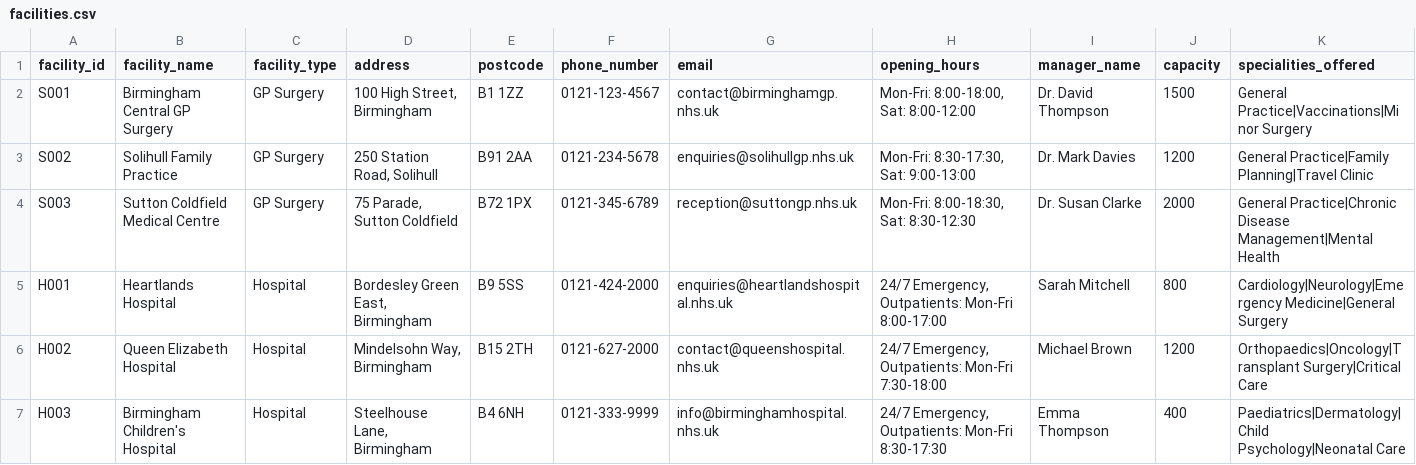
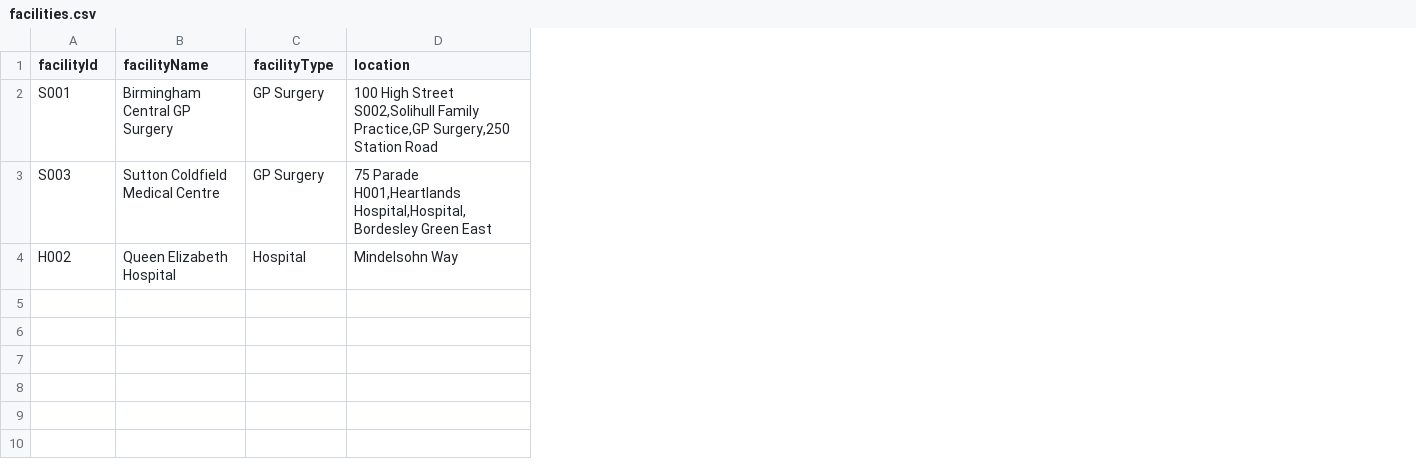
Before and after one commit to NKCodes09/healthcare-management-system, a CSV file: data/facilities.csv, drawn as a sheet; removed rows and columns are numbered as before the commit, all else as after; ↵ is a line break in a cell; the diff names each change by its address in the sheet, - before the commit and + after, or states it on an @@ line.

```diff
--- a/data/facilities.csv
+++ b/data/facilities.csv
-column D (address), row 2: 100 High Street, Birmingham; row 4: 75 Parade, Sutton Coldfield; row 6: Mindelsohn Way, Birmingham
-column E (postcode), row 2: B1 1ZZ; row 4: B72 1PX; row 6: B15 2TH
-column F (phone_number), row 2: 0121-123-4567; row 4: 0121-345-6789; row 6: 0121-627-2000
-column G (email), row 2: contact@birminghamgp.nhs.uk; row 4: reception@suttongp.nhs.uk; row 6: contact@queenshospital.nhs.uk
-column H (opening_hours), row 2: Mon-Fri: 8:00-18:00, Sat: 8:00-12:00; row 4: Mon-Fri: 8:00-18:30, Sat: 8:30-12:30; row 6: 24/7 Emergency, Outpatients: Mon-Fri 7:30-18:00
-column I (manager_name), row 2: Dr. David Thompson; row 4: Dr. Susan Clarke; row 6: Michael Brown
-column J (capacity), row 2: 1500; row 4: 2000; row 6: 1200
-column K (specialities_offered), row 2: General Practice|Vaccinations|Minor Surgery; row 4: General Practice|Chronic Disease Management|Mental Health; row 6: Orthopaedics|Oncology|Transplant Surgery|Critical Care
+column D (location), rows 2-4: 100 High Street ↵ S002,Solihull Family Practice,GP Surgery,250 Station Road | 75 Parade ↵ H001,Heartlands Hospital,Hospital,Bordesley Green East | Mindelsohn Way
-A1: facility_id
+A1: facilityId
-B1: facility_name
+B1: facilityName
-C1: facility_type
+C1: facilityType
-row 3: S002 | Solihull Family Practice | GP Surgery | 250 Station Road, Solihull | B91 2AA | 0121-234-5678 | enquiries@solihullgp.nhs.uk | Mon-Fri: 8:30-17:30, Sat: 9:00-13:00 | Dr. Mark Davies | 1200 | General Practice|Family Planning|Travel Clinic
-row 5: H001 | Heartlands Hospital | Hospital | Bordesley Green East, Birmingham | B9 5SS | 0121-424-2000 | enquiries@heartlandshospital.nhs.uk | 24/7 Emergency, Outpatients: Mon-Fri 8:00-17:00 | Sarah Mitchell | 800 | Cardiology|Neurology|Emergency Medicine|General Surgery
-row 7: H003 | Birmingham Children's Hospital | Hospital | Steelhouse Lane, Birmingham | B4 6NH | 0121-333-9999 | info@birminghamhospital.nhs.uk | 24/7 Emergency, Outpatients: Mon-Fri 8:30-17:30 | Emma Thompson | 400 | Paediatrics|Dermatology|Child Psychology|Neonatal Care
```
Also changed, not shown: data/clinicians.csv, data/prescriptions.csv, 12 other files.
